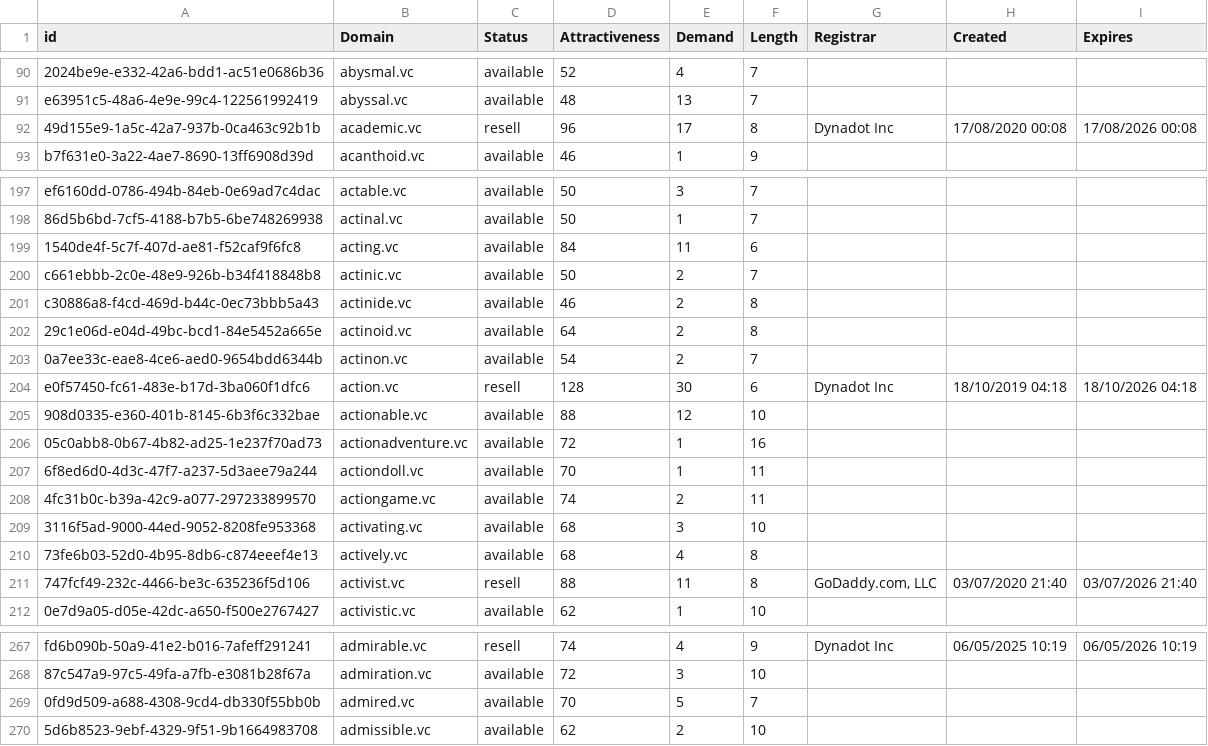
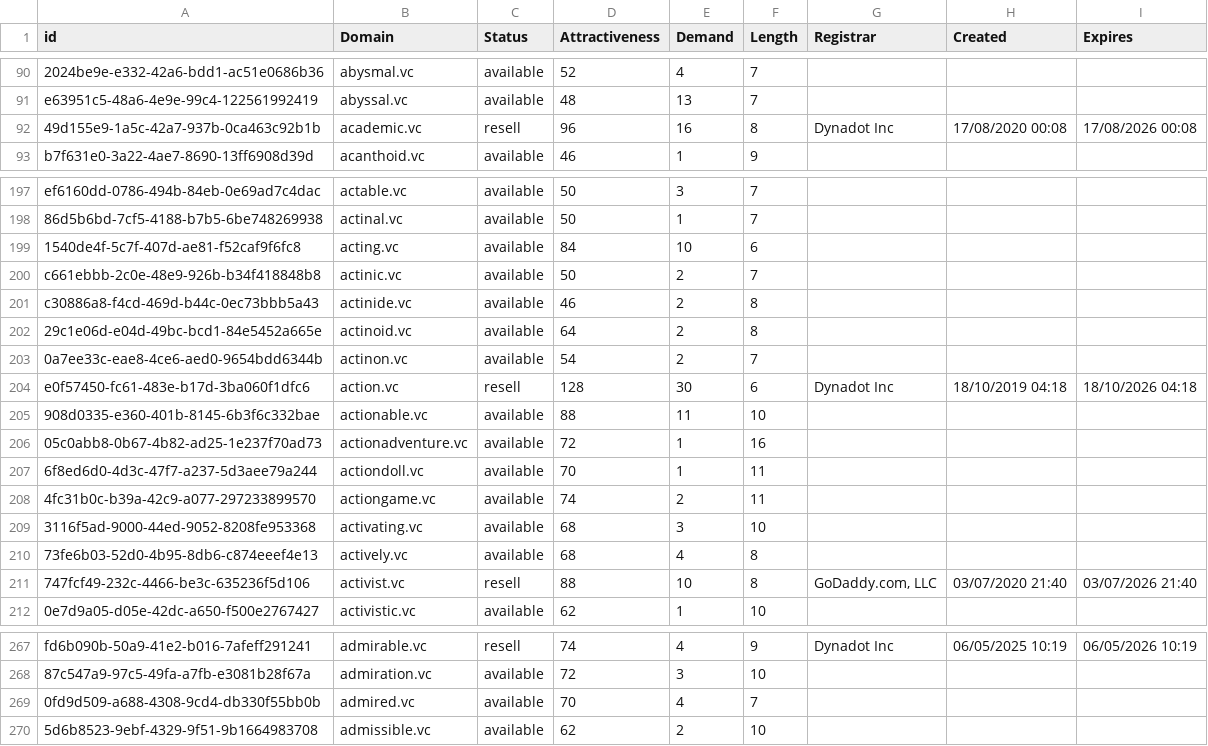
Before and after one commit to UniqueDomains/vc-oneword-domains, a CSV file: vc.csv, drawn as a sheet; only a part is shown, gaps mark what is left out; the diff covers the shown part only; the diff names each change by its address in the sheet, - before the commit and + after, or states it on an @@ line.

```diff
--- a/vc.csv
+++ b/vc.csv
-E92 (Demand): 17
+E92 (Demand): 16
-E199 (Demand): 11
+E199 (Demand): 10
-E205 (Demand): 12
+E205 (Demand): 11
-E211 (Demand): 11
+E211 (Demand): 10
-E269 (Demand): 5
+E269 (Demand): 4
```
Also changed, not shown: 1 added row, 1 removed row and 39 edited cells elsewhere in this file, 2 other files.
